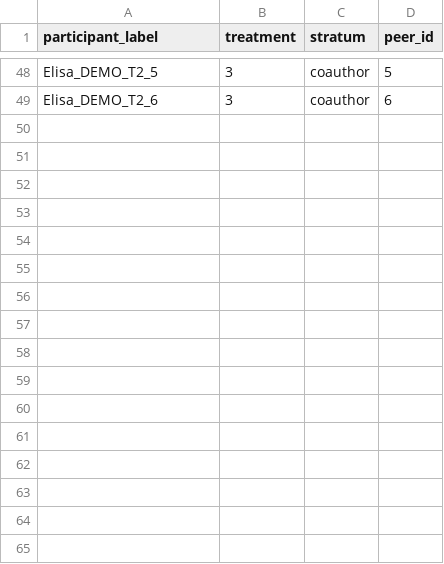
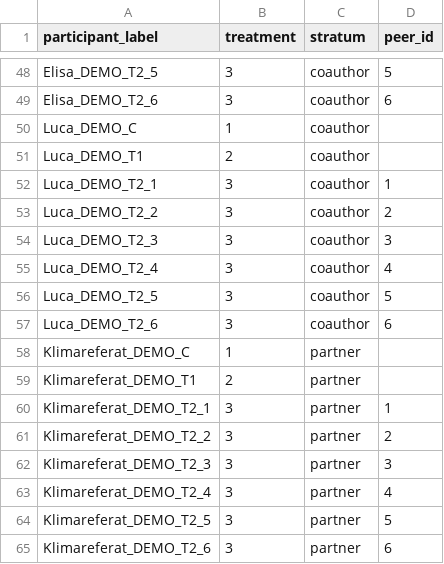
Before and after one commit to jakobfam/klimabonus_experiment_code, a CSV file: klimabonus/data/assignment.csv, drawn as a sheet; only a part is shown, gaps mark what is left out; the diff names each change by its address in the sheet, - before the commit and + after, or states it on an @@ line.

Commit message:
coauthors and static

```diff
--- a/klimabonus/data/assignment.csv
+++ b/klimabonus/data/assignment.csv
+row 50: Luca_DEMO_C | 1 | coauthor
+row 51: Luca_DEMO_T1 | 2 | coauthor
+row 52: Luca_DEMO_T2_1 | 3 | coauthor | 1
+row 53: Luca_DEMO_T2_2 | 3 | coauthor | 2
+row 54: Luca_DEMO_T2_3 | 3 | coauthor | 3
+row 55: Luca_DEMO_T2_4 | 3 | coauthor | 4
+row 56: Luca_DEMO_T2_5 | 3 | coauthor | 5
+row 57: Luca_DEMO_T2_6 | 3 | coauthor | 6
+row 58: Klimareferat_DEMO_C | 1 | partner
+row 59: Klimareferat_DEMO_T1 | 2 | partner
+row 60: Klimareferat_DEMO_T2_1 | 3 | partner | 1
+row 61: Klimareferat_DEMO_T2_2 | 3 | partner | 2
+row 62: Klimareferat_DEMO_T2_3 | 3 | partner | 3
+row 63: Klimareferat_DEMO_T2_4 | 3 | partner | 4
+row 64: Klimareferat_DEMO_T2_5 | 3 | partner | 5
+row 65: Klimareferat_DEMO_T2_6 | 3 | partner | 6
```
Also changed, not shown: 3 other files.
